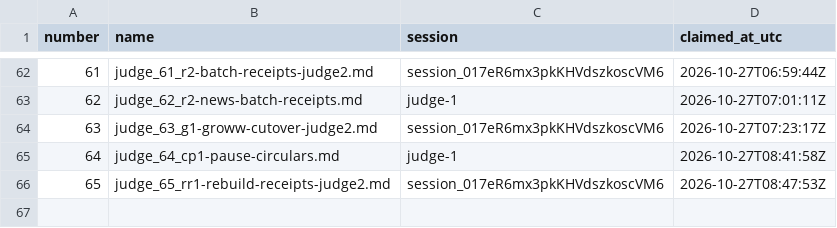
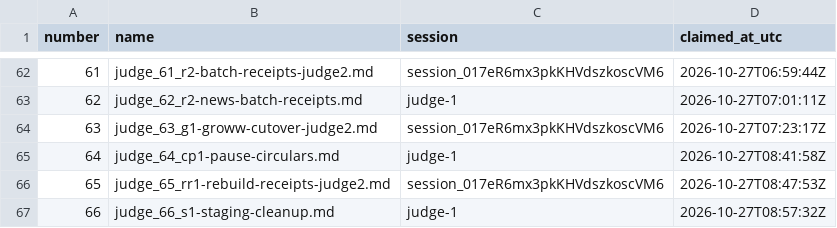
Before and after one commit to contactexepex/omenix-trading, a CSV file: numbers/judge-report.csv, drawn as a sheet; only a part is shown, gaps mark what is left out.

```diff
--- a/numbers/judge-report.csv
+++ b/numbers/judge-report.csv
@@ -66 +66,2 @@ number,name,session,claimed_at_utc
 65,judge_65_rr1-rebuild-receipts-judge2.md,session_017eR6mx3pkKHVdszkoscVM6,2026-10-27T08:47:53Z
+66,judge_66_s1-staging-cleanup.md,judge-1,2026-10-27T08:57:32Z
```
